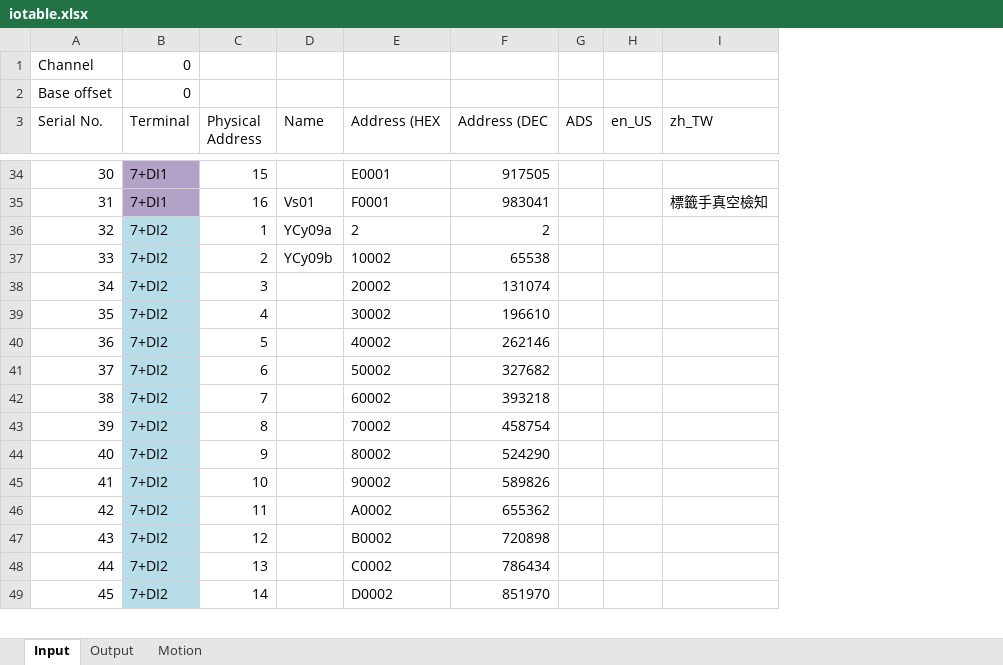
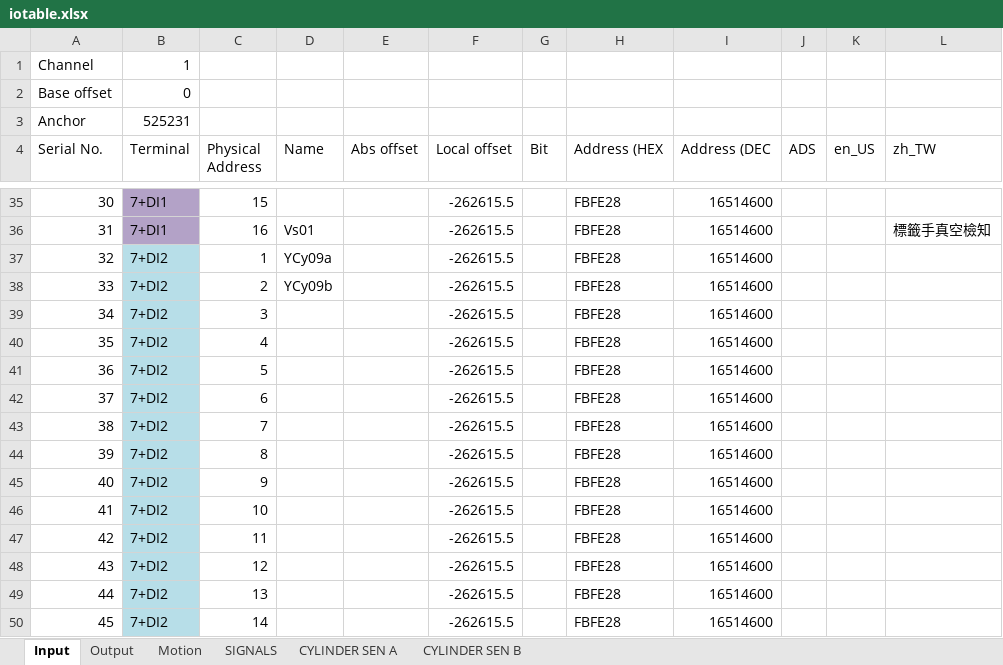
Before and after one commit to smandyscom/hsal-modulized, an Excel workbook: D/iotable.xlsx, sheet Input, drawn as a sheet; only a part is shown, gaps mark what is left out; values as stored, in another font and other column widths than the file's, no borders; addresses are those after the commit; the diff covers the shown part only; the diff names each change by its address in the sheet, - before the commit and + after, or states it on an @@ line.

Commit message:
base db input addressing organized

```diff
--- a/D/iotable.xlsx (sheet Input)
+++ b/D/iotable.xlsx (sheet Input)
+sheet tab: SIGNALS
+sheet tab: CYLINDER SEN A
+sheet tab: CYLINDER SEN B
+column E (Abs offset), empty
+column F (Local offset), rows 35-50: all -262615.5
+column G (Bit), empty
+row 1: Channel | 1
@@ column A (Serial No.) renumbered between rows 2 and 3 @@
-B3 (Terminal): 0
+B3 (Terminal): 525231
-H35 (Address (HEX): E0001
+H35 (Address (HEX): FBFE28
-I35 (Address (DEC): 917505
+I35 (Address (DEC): 16514600
-H36 (Address (HEX): F0001
+H36 (Address (HEX): FBFE28
-I36 (Address (DEC): 983041
+I36 (Address (DEC): 16514600
-H37 (Address (HEX): 2
+H37 (Address (HEX): FBFE28
-I37 (Address (DEC): 2
+I37 (Address (DEC): 16514600
-H38 (Address (HEX): 10002
+H38 (Address (HEX): FBFE28
-I38 (Address (DEC): 65538
+I38 (Address (DEC): 16514600
-H39 (Address (HEX): 20002
+H39 (Address (HEX): FBFE28
-I39 (Address (DEC): 131074
+I39 (Address (DEC): 16514600
-H40 (Address (HEX): 30002
+H40 (Address (HEX): FBFE28
-I40 (Address (DEC): 196610
+I40 (Address (DEC): 16514600
-H41 (Address (HEX): 40002
+H41 (Address (HEX): FBFE28
-I41 (Address (DEC): 262146
+I41 (Address (DEC): 16514600
-H42 (Address (HEX): 50002
+H42 (Address (HEX): FBFE28
-I42 (Address (DEC): 327682
+I42 (Address (DEC): 16514600
-H43 (Address (HEX): 60002
+H43 (Address (HEX): FBFE28
-I43 (Address (DEC): 393218
+I43 (Address (DEC): 16514600
-H44 (Address (HEX): 70002
+H44 (Address (HEX): FBFE28
-I44 (Address (DEC): 458754
+I44 (Address (DEC): 16514600
-H45 (Address (HEX): 80002
+H45 (Address (HEX): FBFE28
-I45 (Address (DEC): 524290
+I45 (Address (DEC): 16514600
-H46 (Address (HEX): 90002
+H46 (Address (HEX): FBFE28
-I46 (Address (DEC): 589826
+I46 (Address (DEC): 16514600
-H47 (Address (HEX): A0002
+H47 (Address (HEX): FBFE28
-I47 (Address (DEC): 655362
+I47 (Address (DEC): 16514600
-H48 (Address (HEX): B0002
+H48 (Address (HEX): FBFE28
-I48 (Address (DEC): 720898
+I48 (Address (DEC): 16514600
-H49 (Address (HEX): C0002
+H49 (Address (HEX): FBFE28
-I49 (Address (DEC): 786434
+I49 (Address (DEC): 16514600
-H50 (Address (HEX): D0002
+H50 (Address (HEX): FBFE28
-I50 (Address (DEC): 851970
+I50 (Address (DEC): 16514600
```
Also changed, not shown: 96 edited cells elsewhere in this sheet, 2 other files.
